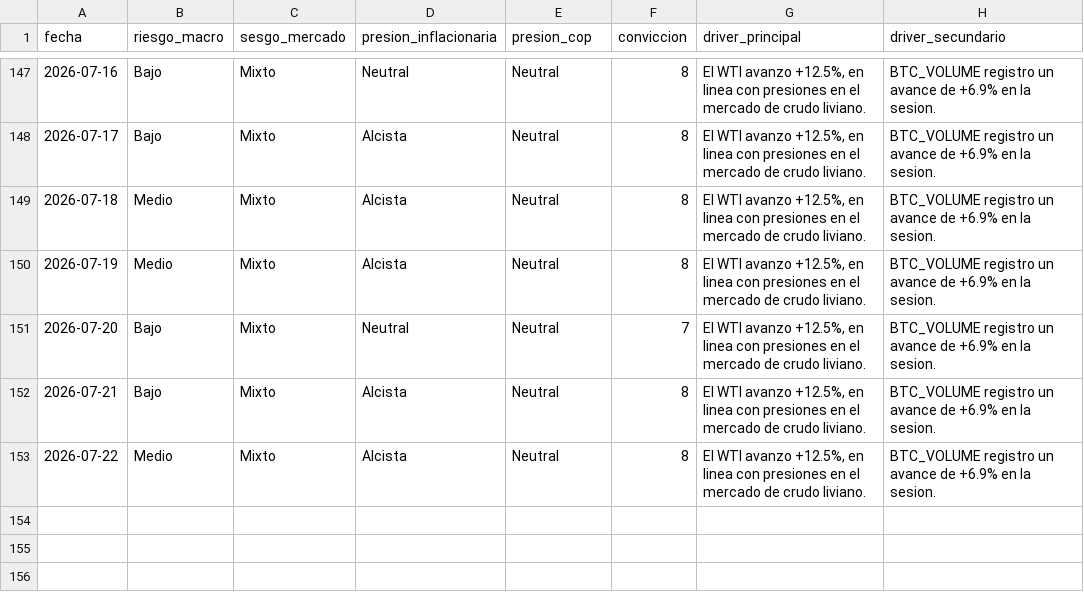
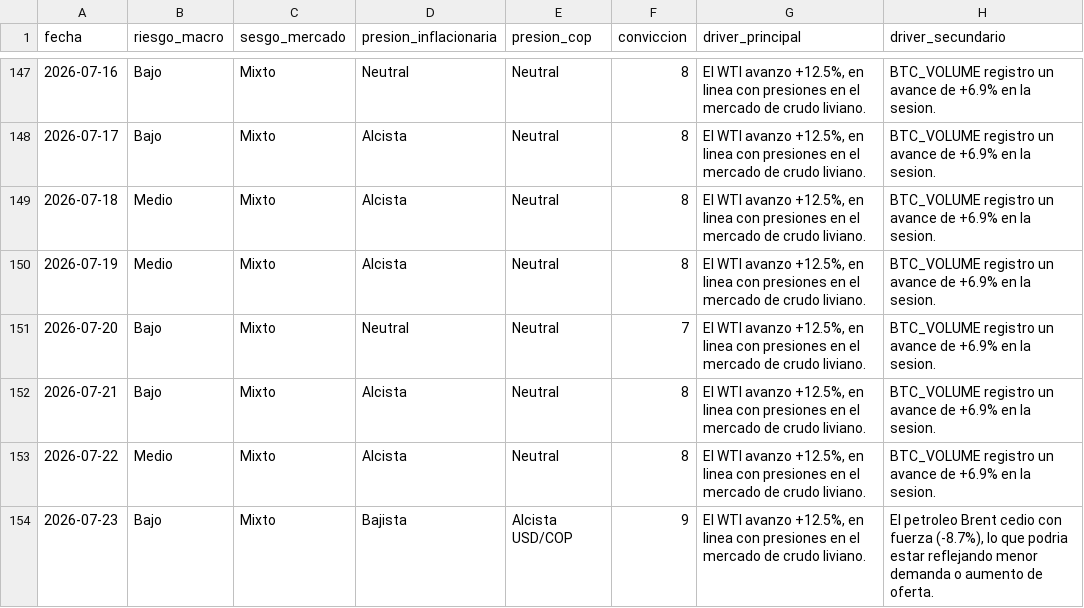
Before and after one commit to juanjo-geo/financial-agent, a CSV file: data/signals/signals_history.csv, drawn as a sheet; only a part is shown, gaps mark what is left out; the diff names each change by its address in the sheet, - before the commit and + after, or states it on an @@ line.

```diff
--- a/data/signals/signals_history.csv
+++ b/data/signals/signals_history.csv
+row 154: 2026-07-23 | Bajo | Mixto | Bajista | Alcista USD/COP | 9 | El WTI avanzo +12.5%, en linea con presiones en el mercado de crudo liviano. | El petroleo Brent cedio con fuerza (-8.7%), lo que podria estar reflejando menor demanda o aumento de oferta.
```
Also changed, not shown: data/historical/feargreed_history.csv, data/processed/latest_snapshot.csv, 23 other files.
